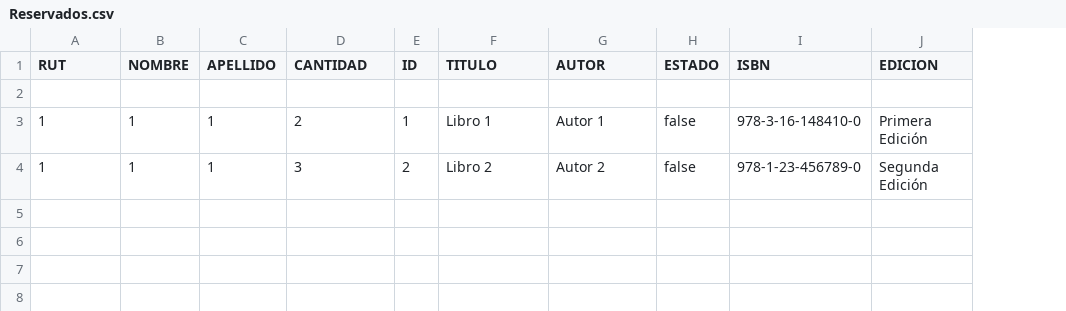
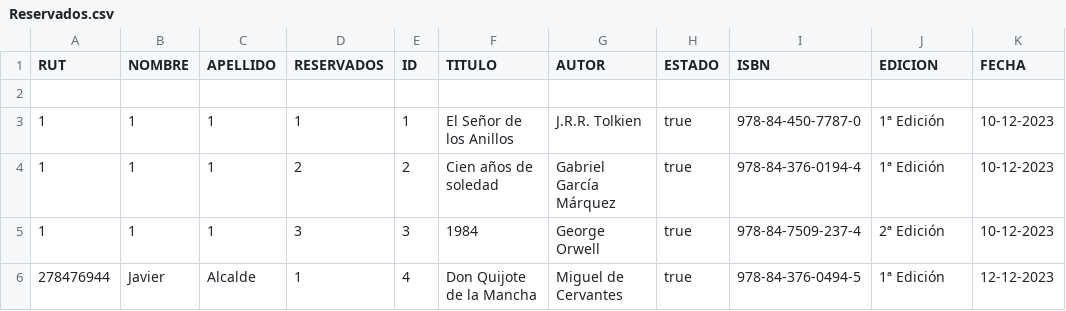
Before and after one commit to Makx3/Pide-tu-libro, a CSV file: Reservados.csv, drawn as a sheet; addresses are those after the commit; the diff names each change by its address in the sheet, - before the commit and + after, or states it on an @@ line.

```diff
--- a/Reservados.csv
+++ b/Reservados.csv
+column K (FECHA), rows 4-5: 10-12-2023 | 10-12-2023
-D1: CANTIDAD
+D1: RESERVADOS
+row 3: 1 | 1 | 1 | 1 | 1 | El Señor de los Anillos | J.R.R. Tolkien | true | 978-84-450-7787-0 | 1ª Edición | 10-12-2023
-E4 (ID): 1
+E4 (ID): 2
-F4 (TITULO): Libro 1
+F4 (TITULO): Cien años de soledad
-G4 (AUTOR): Autor 1
+G4 (AUTOR): Gabriel García Márquez
-H4:H5 (ESTADO): false
+H4:H5 (ESTADO): true
-I4 (ISBN): 978-3-16-148410-0
+I4 (ISBN): 978-84-376-0194-4
-J4 (EDICION): Primera Edición
+J4 (EDICION): 1ª Edición
-E5 (ID): 2
+E5 (ID): 3
-F5 (TITULO): Libro 2
+F5 (TITULO): 1984
-G5 (AUTOR): Autor 2
+G5 (AUTOR): George Orwell
-I5 (ISBN): 978-1-23-456789-0
+I5 (ISBN): 978-84-7509-237-4
-J5 (EDICION): Segunda Edición
+J5 (EDICION): 2ª Edición
+row 6: 278476944 | Javier | Alcalde | 1 | 4 | Don Quijote de la Mancha | Miguel de Cervantes | true | 978-84-376-0494-5 | 1ª Edición | 12-12-2023
```
Also changed, not shown: Libros.csv, 2 other files.
